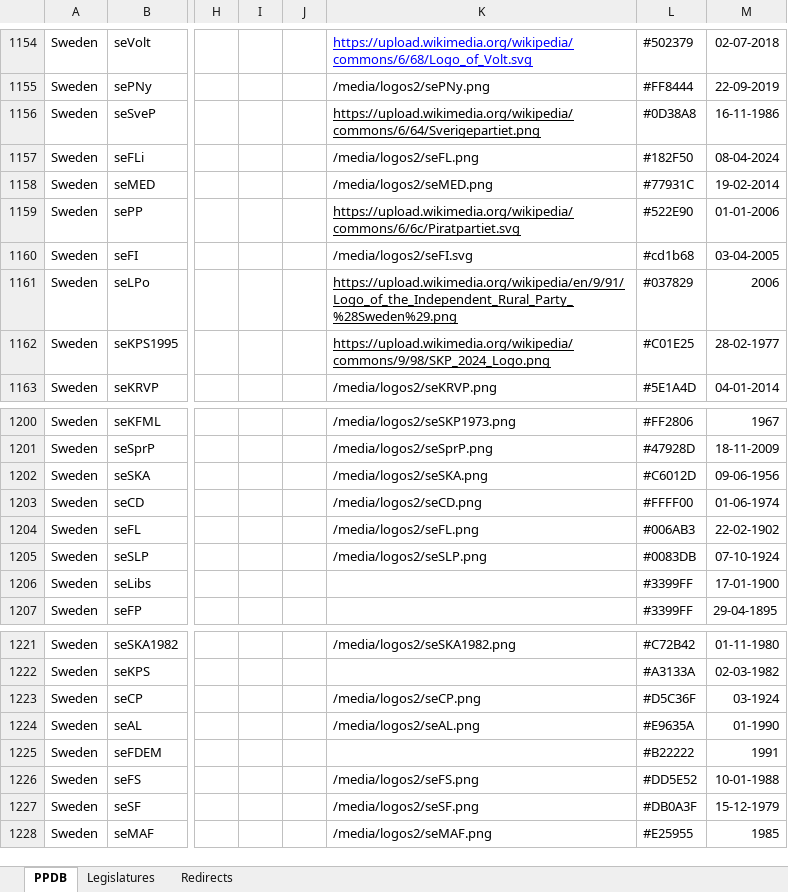
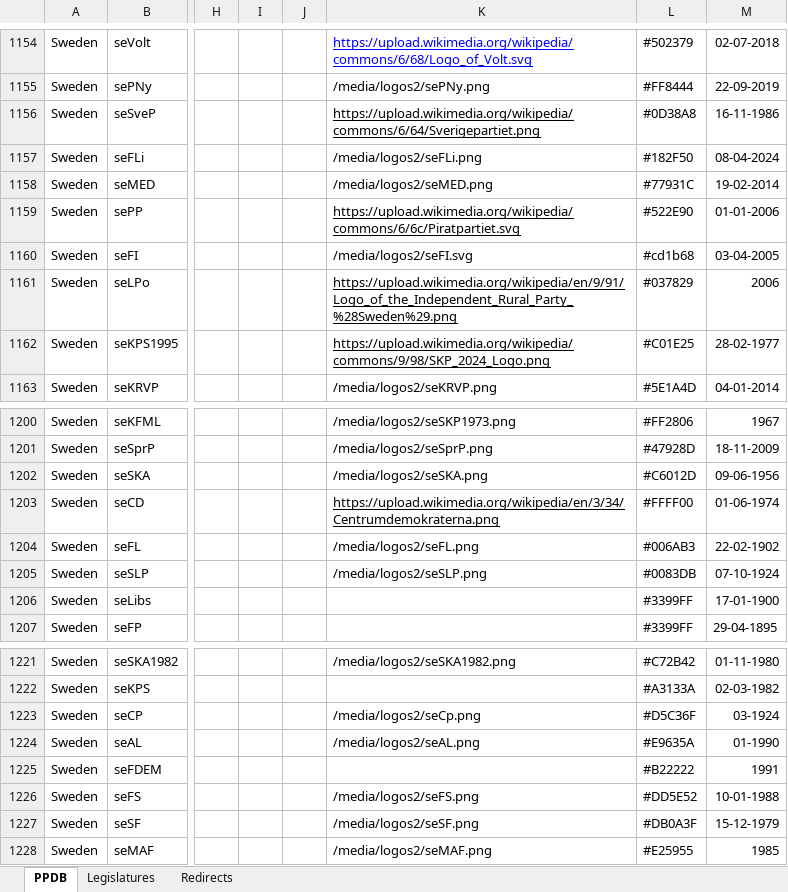
Before and after one commit to PLATELru/ppdb, an Excel workbook: data/PPDB database.xlsx, sheet PPDB, drawn as a sheet; only a part is shown, gaps mark what is left out; values as stored, in another font and other column widths than the file's, no borders; charts and pictures not drawn; the diff names each change by its address in the sheet, - before the commit and + after, or states it on an @@ line.

Commit message:
Add files via upload

```diff
--- a/data/PPDB database.xlsx (sheet PPDB)
+++ b/data/PPDB database.xlsx (sheet PPDB)
-K1157: /media/logos2/seFL.png
+K1157: /media/logos2/seFLi.png
-K1203: /media/logos2/seCD.png
+K1203: https://upload.wikimedia.org/wikipedia/en/3/34/Centrumdemokraterna.png
-K1203 underline: off
+K1203 underline: on
-K1223: /media/logos2/seCP.png
+K1223: /media/logos2/seCp.png
```
